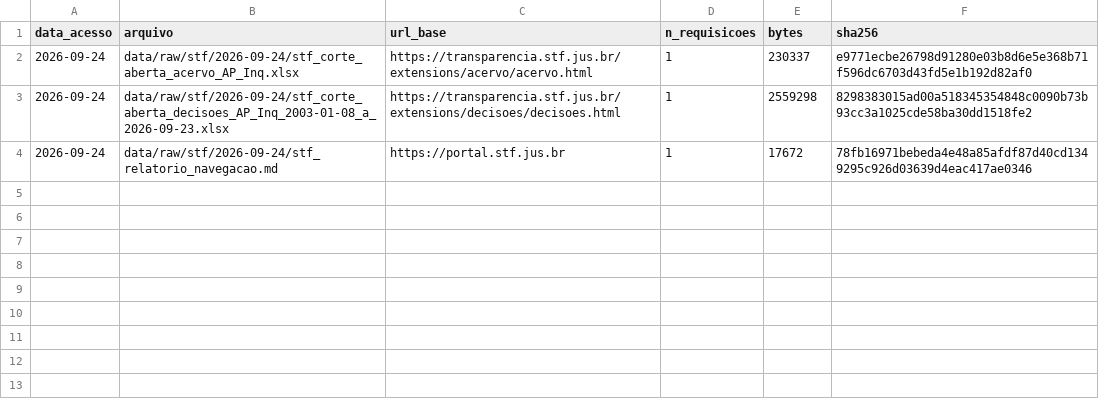
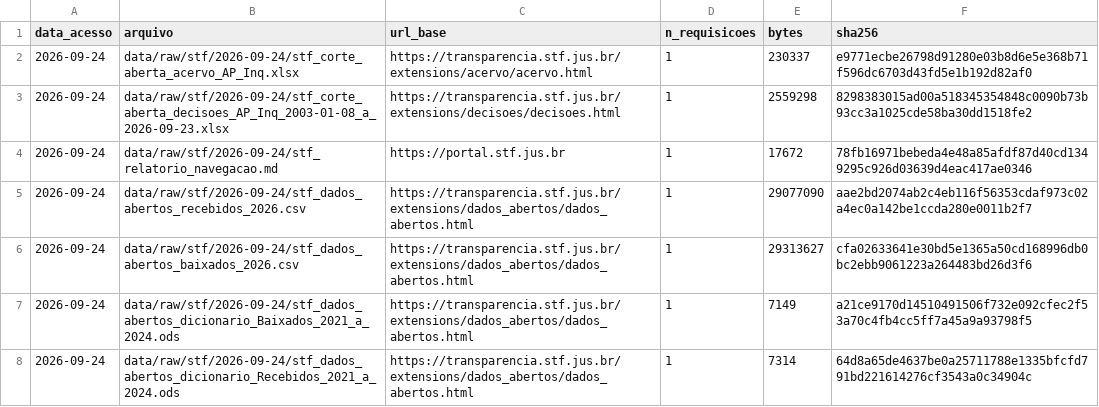
Before and after one commit to leandropitol/pesquisa-poder-institucional, a CSV file: data/manifestos/stf.csv, drawn as a sheet; the diff names each change by its address in the sheet, - before the commit and + after, or states it on an @@ line.

```diff
--- a/data/manifestos/stf.csv
+++ b/data/manifestos/stf.csv
+row 5: 2026-09-24 | data/raw/stf/2026-09-24/stf_dados_abertos_recebidos_2026.csv | https://transparencia.stf.jus.br/extensions/dados_abertos/dados_abertos.html | 1 | 29077090 | aae2bd2074ab2c4eb116f56353cdaf973c02a4ec0a142be1ccda280e0011b2f7
+row 6: 2026-09-24 | data/raw/stf/2026-09-24/stf_dados_abertos_baixados_2026.csv | https://transparencia.stf.jus.br/extensions/dados_abertos/dados_abertos.html | 1 | 29313627 | cfa02633641e30bd5e1365a50cd168996db0bc2ebb9061223a264483bd26d3f6
+row 7: 2026-09-24 | data/raw/stf/2026-09-24/stf_dados_abertos_dicionario_Baixados_2021_a_2024.ods | https://transparencia.stf.jus.br/extensions/dados_abertos/dados_abertos.html | 1 | 7149 | a21ce9170d14510491506f732e092cfec2f53a70c4fb4cc5ff7a45a9a93798f5
+row 8: 2026-09-24 | data/raw/stf/2026-09-24/stf_dados_abertos_dicionario_Recebidos_2021_a_2024.ods | https://transparencia.stf.jus.br/extensions/dados_abertos/dados_abertos.html | 1 | 7314 | 64d8a65de4637be0a25711788e1335bfcfd791bd221614276cf3543a0c34904c
```
Also changed, not shown: data/base/buscas.csv, 4 other files.
